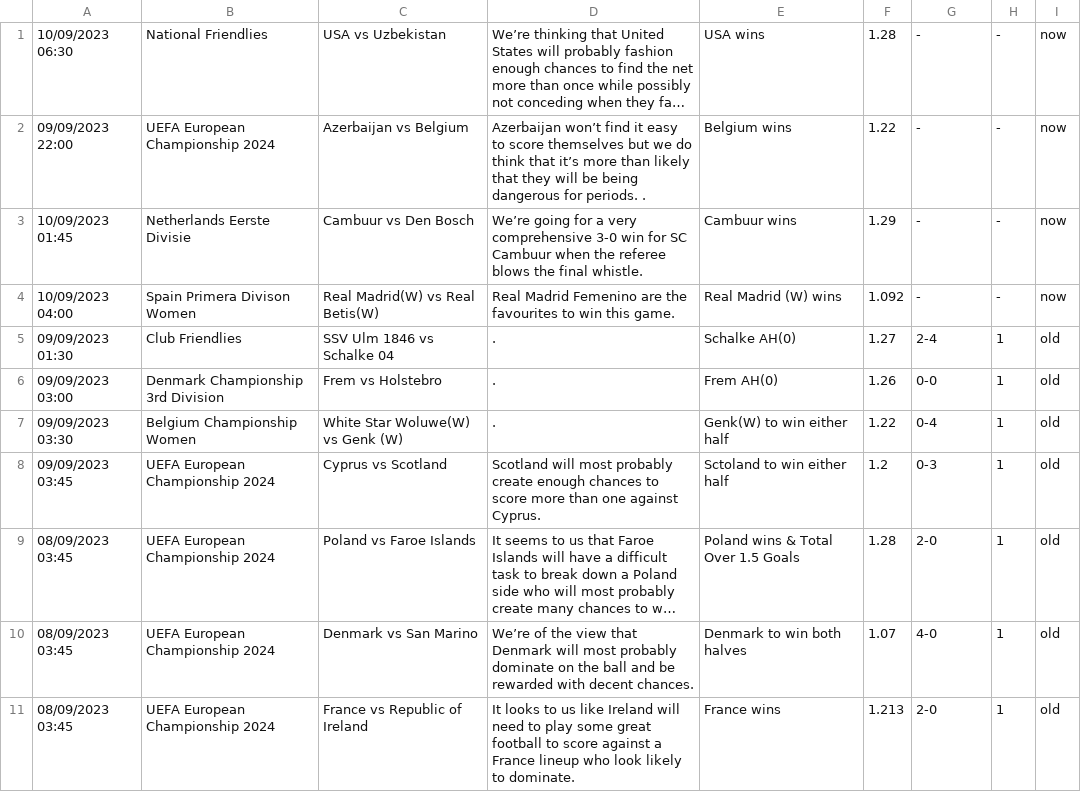
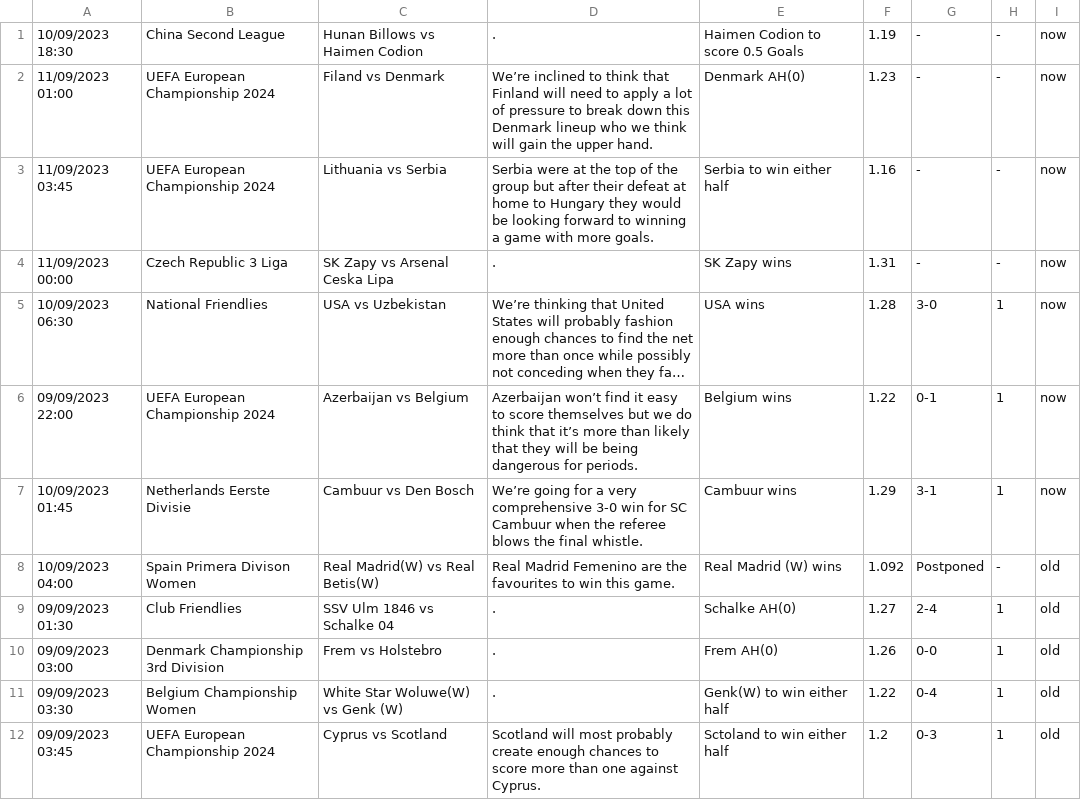
Before and after one commit to htetmyet/footytips, a CSV file: pre_fix.csv, drawn as a sheet; only a part is shown; the shorter side is filled out with more unchanged rows; long unchanged cells end in …; addresses are those after the commit; the diff names each change by its address in the sheet, - before the commit and + after, or states it on an @@ line.

```diff
--- a/pre_fix.csv
+++ b/pre_fix.csv
+row 1: 10/09/2023 18:30 | China Second League | Hunan Billows vs Haimen Codion | . | Haimen Codion to score 0.5 Goals | 1.19 | - | - | now
+row 2: 11/09/2023 01:00 | UEFA European Championship 2024 | Filand vs Denmark | We’re inclined to think that Finland will need to apply a lot of pressure to break down this Denmark lineup who we think will gain the upper hand. | Denmark AH(0) | 1.23 | - | - | now
+row 3: 11/09/2023 03:45 | UEFA European Championship 2024 | Lithuania vs Serbia | Serbia were at the top of the group but after their defeat at home to Hungary they would be looking forward to winning a game with more goals. | Serbia to win either half | 1.16 | - | - | now
+row 4: 11/09/2023 00:00 | Czech Republic 3 Liga | SK Zapy vs Arsenal Ceska Lipa | . | SK Zapy wins | 1.31 | - | - | now
-G5: -
+G5: 3-0
-H5:H7: -
+H5:H7: 1
-D6: …for periods. .
+D6: …for periods.
-G6: -
+G6: 0-1
-G7: -
+G7: 3-1
-G8: -
+G8: Postponed
-I8: now
+I8: old
```
Also changed, not shown: free_fix.csv.
